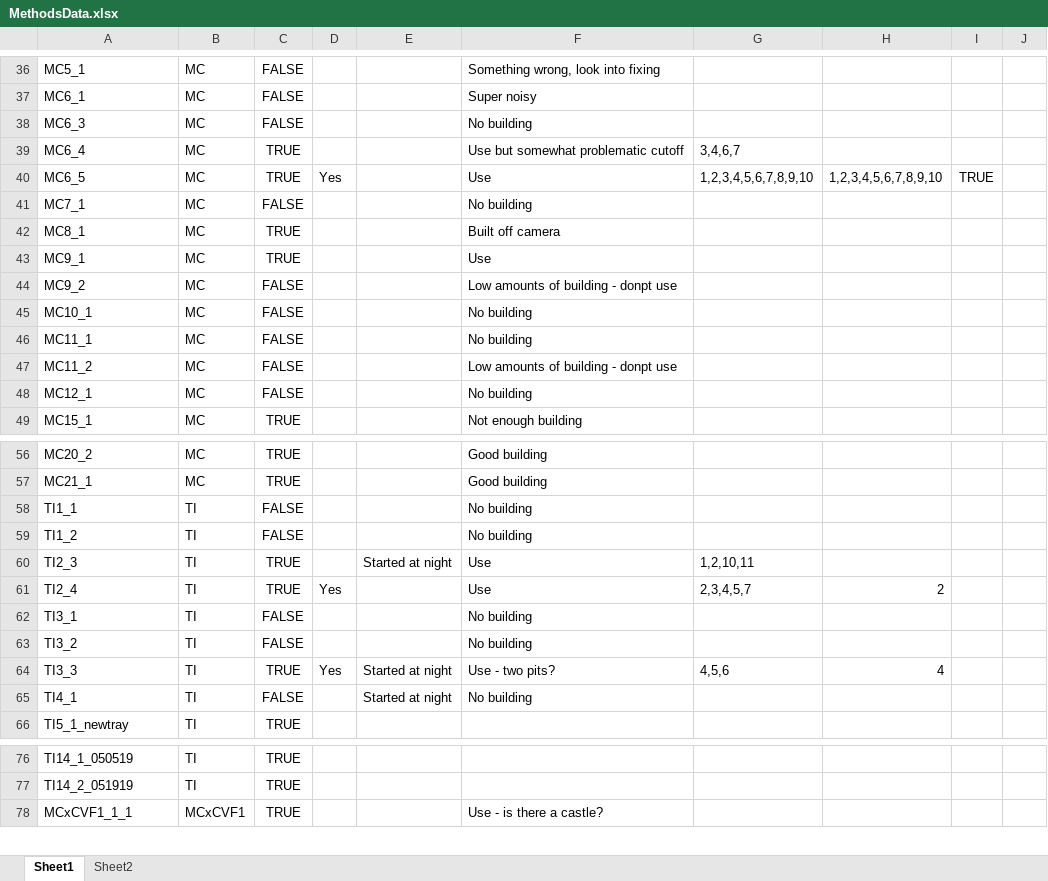
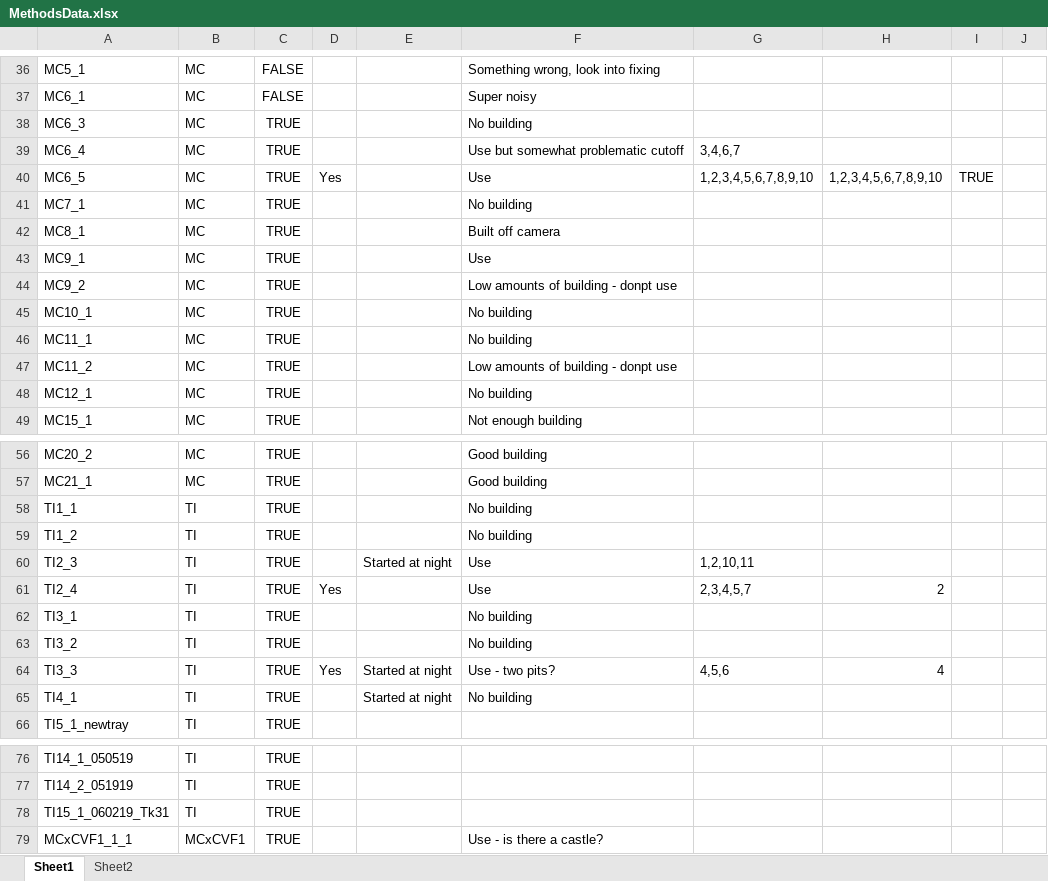
Before and after one commit to ptmcgrat/Kinect2, an Excel workbook: MethodsData.xlsx, sheet Sheet1, drawn as a sheet; only a part is shown, gaps mark what is left out; values as stored, in another font and other column widths than the file's, no borders; the diff covers the shown part only; the diff names each change by its address in the sheet, - before the commit and + after, or states it on an @@ line.

```diff
--- a/MethodsData.xlsx (sheet Sheet1)
+++ b/MethodsData.xlsx (sheet Sheet1)
-C38: FALSE
+C38: TRUE
-C41: FALSE
+C41: TRUE
-C44:C48: FALSE
+C44:C48: TRUE
-C58:C59: FALSE
+C58:C59: TRUE
-C62:C63: FALSE
+C62:C63: TRUE
-C65: FALSE
+C65: TRUE
+row 78: TI15_1_060219_Tk31 | TI | TRUE
```
Also changed, not shown: 12 added rows and 10 edited cells elsewhere in this sheet, 1 other file.
